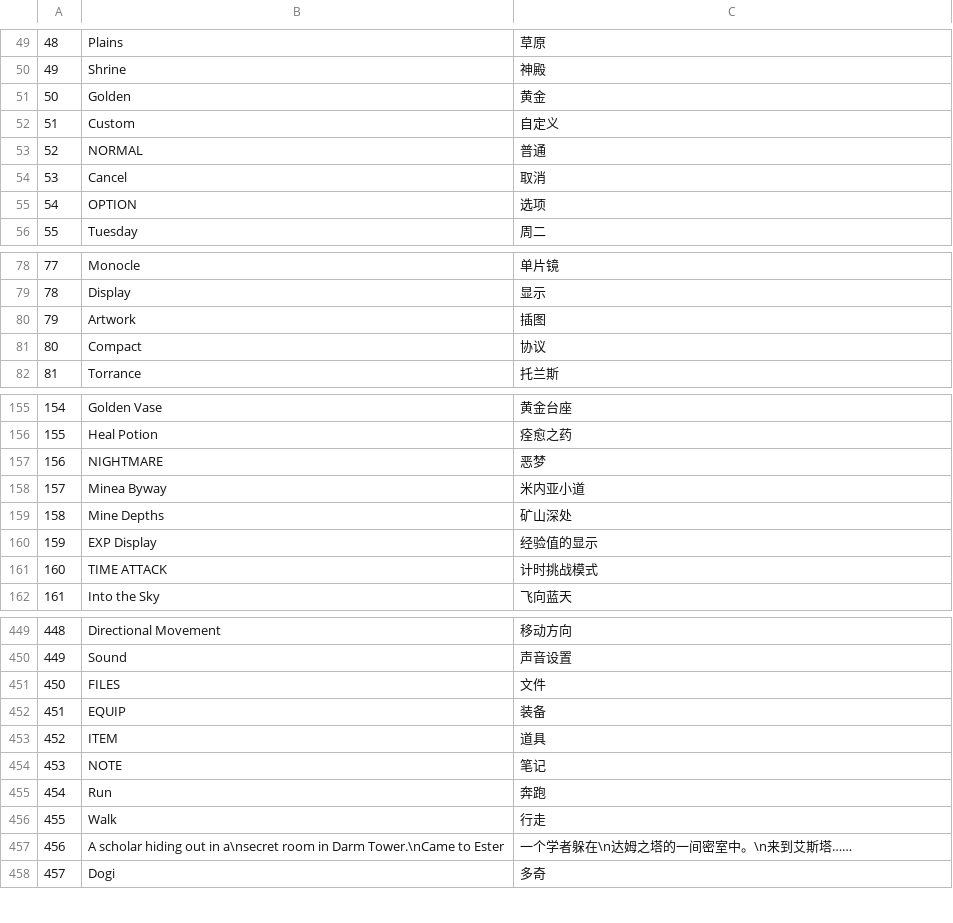
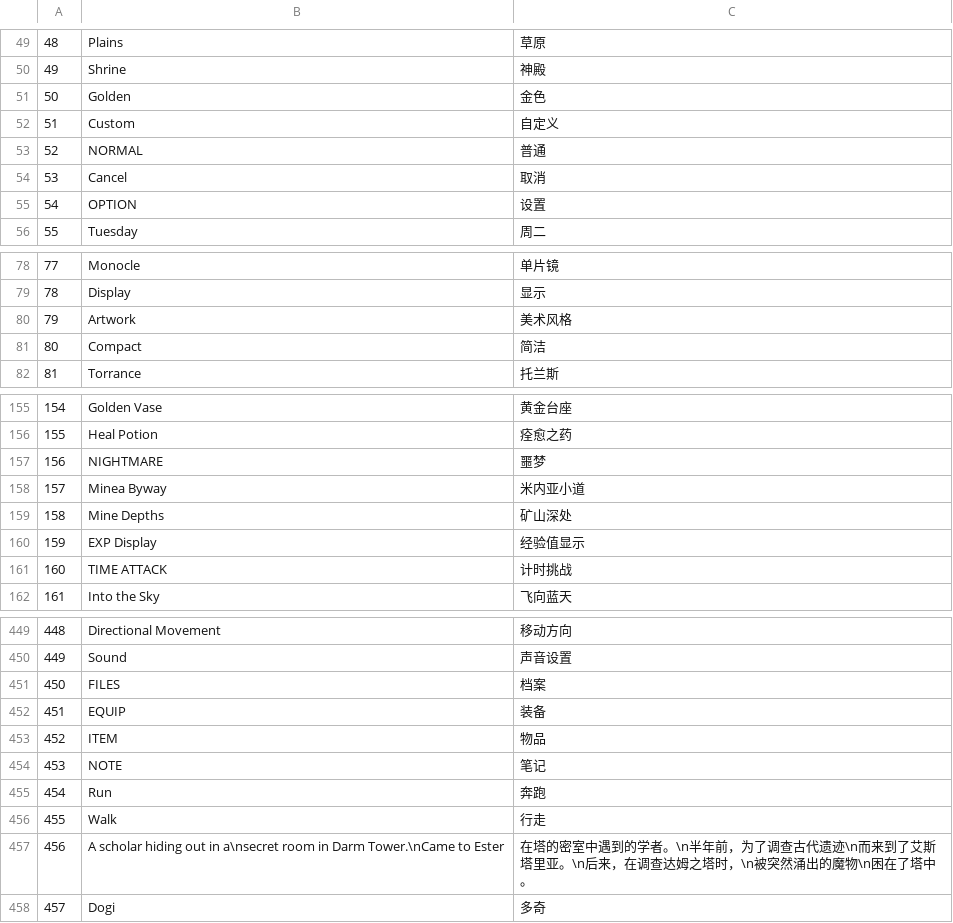
Before and after one commit to sculpture9/YS1CnvtTool, a CSV file: YS1TextTool/work/source/divided_pt_csv/utf8/ys1_exe_pt_text.csv, drawn as a sheet; only a part is shown, gaps mark what is left out; the diff covers the shown part only.

```diff
--- a/YS1TextTool/work/source/divided_pt_csv/utf8/ys1_exe_pt_text.csv
+++ b/YS1TextTool/work/source/divided_pt_csv/utf8/ys1_exe_pt_text.csv
@@ -50,3 +50,3 @@
 49,Shrine,神殿
-50,Golden,黄金
+50,Golden,金色
 51,Custom,自定义
@@ -54,3 +54,3 @@
 53,Cancel,取消
-54,OPTION,选项
+54,OPTION,设置
 55,Tuesday,周二
@@ -79,4 +79,4 @@
 78,Display,显示
-79,Artwork,插图
-80,Compact,协议
+79,Artwork,美术风格
+80,Compact,简洁
 81,Torrance,托兰斯
@@ -156,7 +156,7 @@
 155,Heal Potion,痊愈之药
-156,  NIGHTMARE,恶梦
+156,  NIGHTMARE,噩梦
 157,Minea Byway,米内亚小道
 158,Mine Depths,矿山深处
-159,EXP Display,经验值的显示
-160,TIME ATTACK,计时挑战模式
+159,EXP Display,经验值显示
+160,TIME ATTACK,计时挑战
 161,Into the Sky,飞向蓝天
@@ -450,5 +450,5 @@
 449,Sound,声音设置
-450,FILES,文件
+450,FILES,档案
 451,EQUIP,装备
-452,ITEM,道具
+452,ITEM,物品
 453,NOTE,笔记
@@ -456,3 +456,3 @@
 455,Walk,行走
-456,"A scholar hiding out in a\nsecret room in Darm Tower.\nCame to Ester","一个学者躲在\n达姆之塔的一间密室中。\n来到艾斯塔……"
+456,"A scholar hiding out in a\nsecret room in Darm Tower.\nCame to Ester","在塔的密室中遇到的学者。\n半年前，为了调查古代遗迹\n而来到了艾斯塔里亚。\n后来，在调查达姆之塔时，\n被突然涌出的魔物\n困在了塔中。"
 457,Dogi,多奇
```
Also changed, not shown: 11 edited cells elsewhere in this file, YS1TextTool/work/source/divided_pt_csv/SCENA_pt_part10.csv, YS1TextTool/work/source/divided_pt_csv/SCENA_pt_part12.csv, 26 other files.
